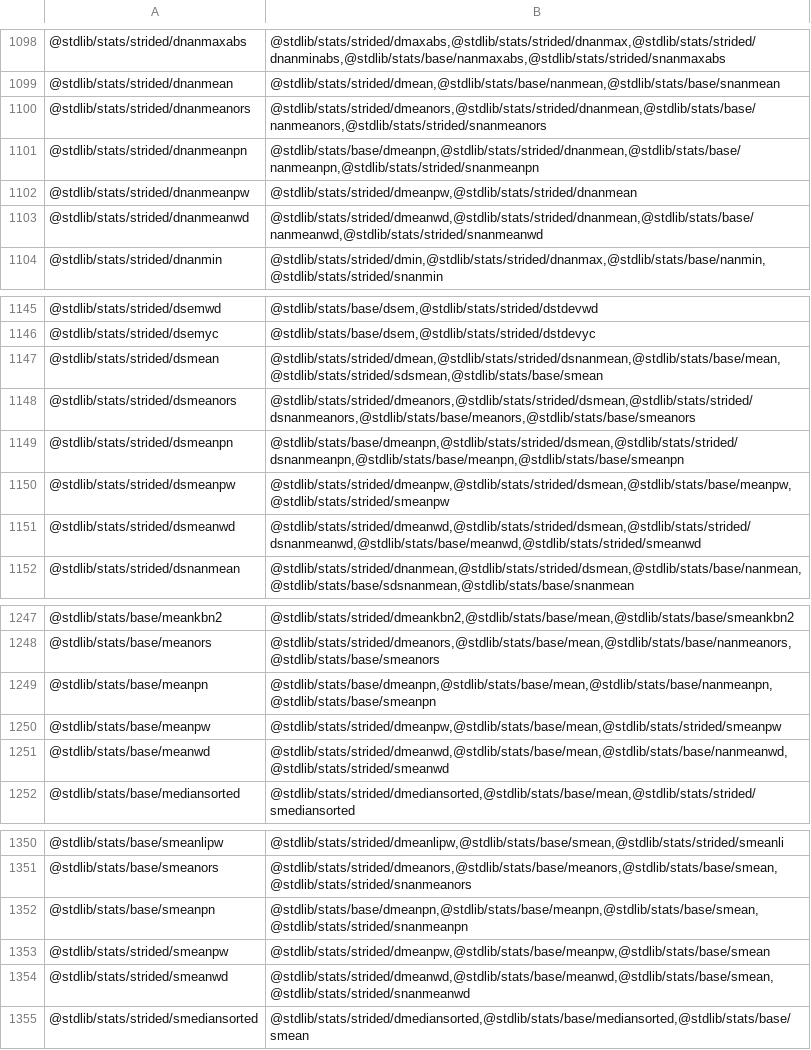
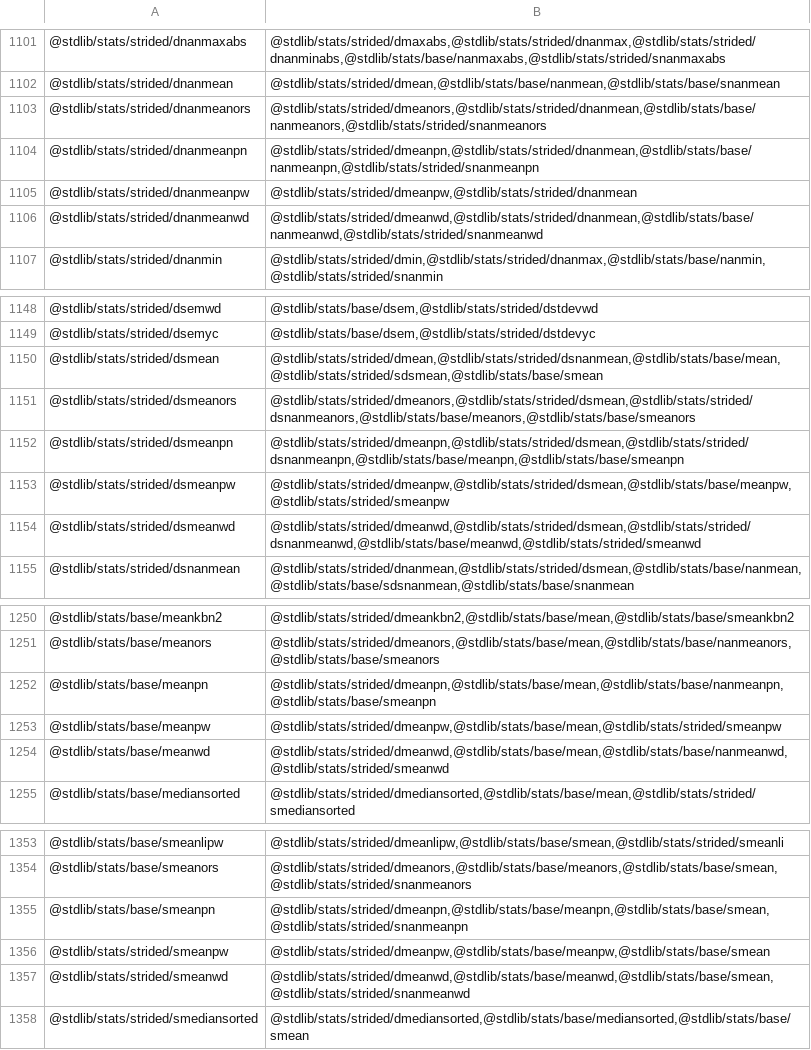
Before and after one commit to stdlib-js/namespace-pkg2related, a CSV file: data/data.csv, drawn as a sheet; only a part is shown, gaps mark what is left out; the diff covers the shown part only.

```diff
--- a/data/data.csv
+++ b/data/data.csv
@@ -1100,3 +1103,3 @@
 "@stdlib/stats/strided/dnanmeanors","@stdlib/stats/strided/dmeanors,@stdlib/stats/strided/dnanmean,@stdlib/stats/base/nanmeanors,@stdlib/stats/strided/snanmeanors"
-"@stdlib/stats/strided/dnanmeanpn","@stdlib/stats/base/dmeanpn,@stdlib/stats/strided/dnanmean,@stdlib/stats/base/nanmeanpn,@stdlib/stats/strided/snanmeanpn"
+"@stdlib/stats/strided/dnanmeanpn","@stdlib/stats/strided/dmeanpn,@stdlib/stats/strided/dnanmean,@stdlib/stats/base/nanmeanpn,@stdlib/stats/strided/snanmeanpn"
 "@stdlib/stats/strided/dnanmeanpw","@stdlib/stats/strided/dmeanpw,@stdlib/stats/strided/dnanmean"
@@ -1148,3 +1151,3 @@
 "@stdlib/stats/strided/dsmeanors","@stdlib/stats/strided/dmeanors,@stdlib/stats/strided/dsmean,@stdlib/stats/strided/dsnanmeanors,@stdlib/stats/base/meanors,@stdlib/stats/base/smeanors"
-"@stdlib/stats/strided/dsmeanpn","@stdlib/stats/base/dmeanpn,@stdlib/stats/strided/dsmean,@stdlib/stats/strided/dsnanmeanpn,@stdlib/stats/base/meanpn,@stdlib/stats/base/smeanpn"
+"@stdlib/stats/strided/dsmeanpn","@stdlib/stats/strided/dmeanpn,@stdlib/stats/strided/dsmean,@stdlib/stats/strided/dsnanmeanpn,@stdlib/stats/base/meanpn,@stdlib/stats/base/smeanpn"
 "@stdlib/stats/strided/dsmeanpw","@stdlib/stats/strided/dmeanpw,@stdlib/stats/strided/dsmean,@stdlib/stats/base/meanpw,@stdlib/stats/strided/smeanpw"
@@ -1248,3 +1251,3 @@
 "@stdlib/stats/base/meanors","@stdlib/stats/strided/dmeanors,@stdlib/stats/base/mean,@stdlib/stats/base/nanmeanors,@stdlib/stats/base/smeanors"
-"@stdlib/stats/base/meanpn","@stdlib/stats/base/dmeanpn,@stdlib/stats/base/mean,@stdlib/stats/base/nanmeanpn,@stdlib/stats/base/smeanpn"
+"@stdlib/stats/base/meanpn","@stdlib/stats/strided/dmeanpn,@stdlib/stats/base/mean,@stdlib/stats/base/nanmeanpn,@stdlib/stats/base/smeanpn"
 "@stdlib/stats/base/meanpw","@stdlib/stats/strided/dmeanpw,@stdlib/stats/base/mean,@stdlib/stats/strided/smeanpw"
@@ -1351,3 +1354,3 @@
 "@stdlib/stats/base/smeanors","@stdlib/stats/strided/dmeanors,@stdlib/stats/base/meanors,@stdlib/stats/base/smean,@stdlib/stats/strided/snanmeanors"
-"@stdlib/stats/base/smeanpn","@stdlib/stats/base/dmeanpn,@stdlib/stats/base/meanpn,@stdlib/stats/base/smean,@stdlib/stats/strided/snanmeanpn"
+"@stdlib/stats/base/smeanpn","@stdlib/stats/strided/dmeanpn,@stdlib/stats/base/meanpn,@stdlib/stats/base/smean,@stdlib/stats/strided/snanmeanpn"
 "@stdlib/stats/strided/smeanpw","@stdlib/stats/strided/dmeanpw,@stdlib/stats/base/meanpw,@stdlib/stats/base/smean"
```
Also changed, not shown: 3 added rows and 7 edited cells elsewhere in this file, 5 other files.
